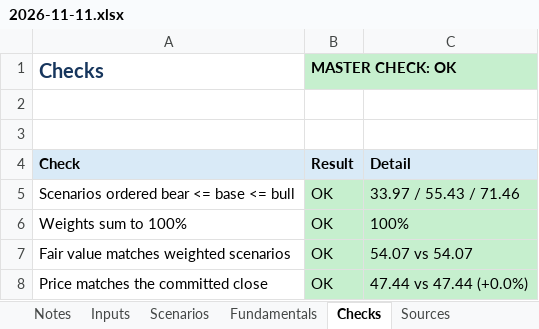
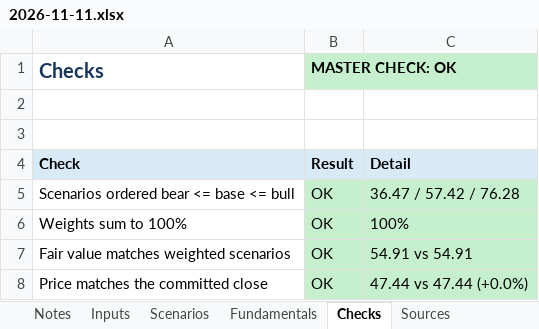
Before and after one commit to refcell/capital, an Excel workbook: models/CNM/2026-11-11.xlsx, sheet Checks, drawn as a sheet; values as stored, in another font and other column widths than the file's, no borders; the diff names each change by its address in the sheet, - before the commit and + after, or states it on an @@ line.

```diff
--- a/models/CNM/2026-11-11.xlsx (sheet Checks)
+++ b/models/CNM/2026-11-11.xlsx (sheet Checks)
-C5: 33.97 / 55.43 / 71.46
+C5: 36.47 / 57.42 / 76.28
-C7: 54.07 vs 54.07
+C7: 54.91 vs 54.91
```
Also changed, not shown: sheet Scenarios, sheet Notes, sheet Inputs, 11 other files.
